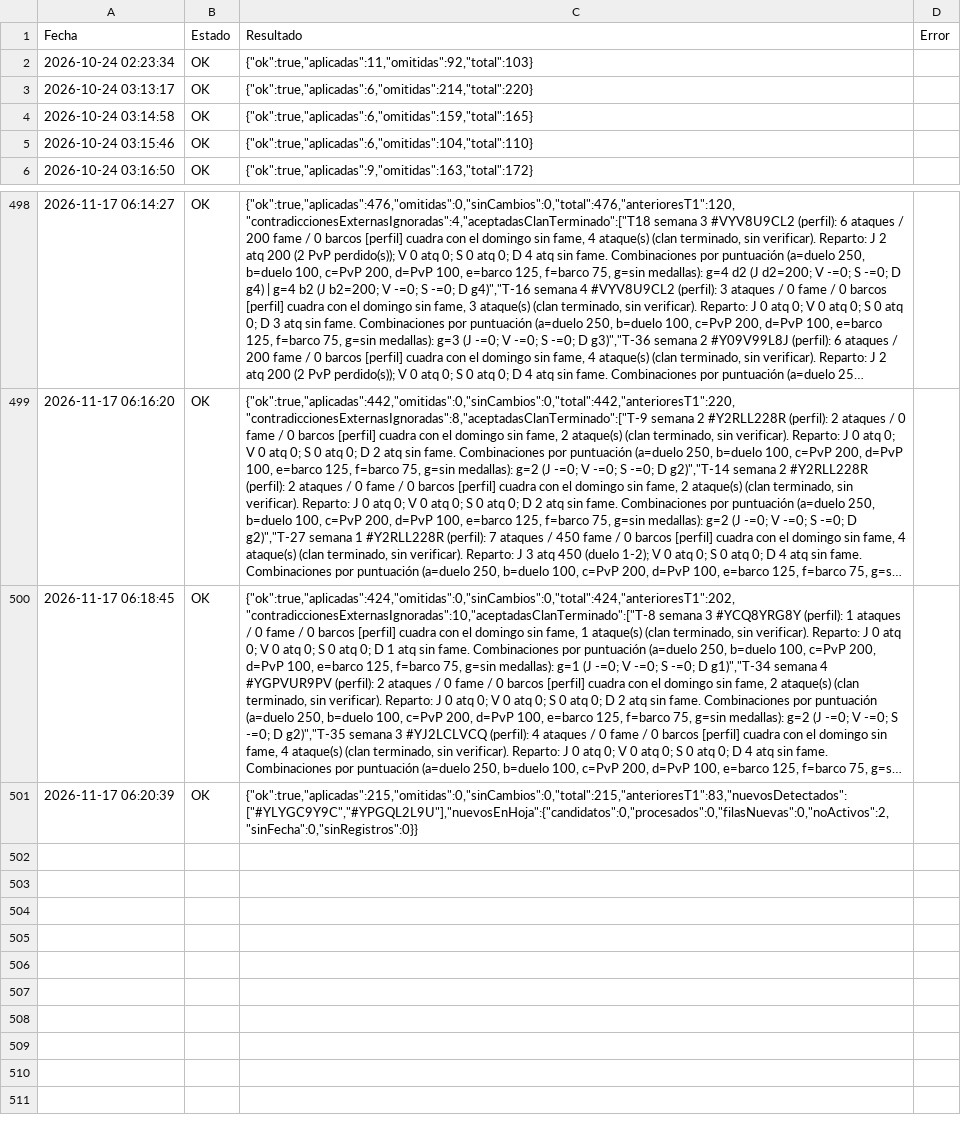
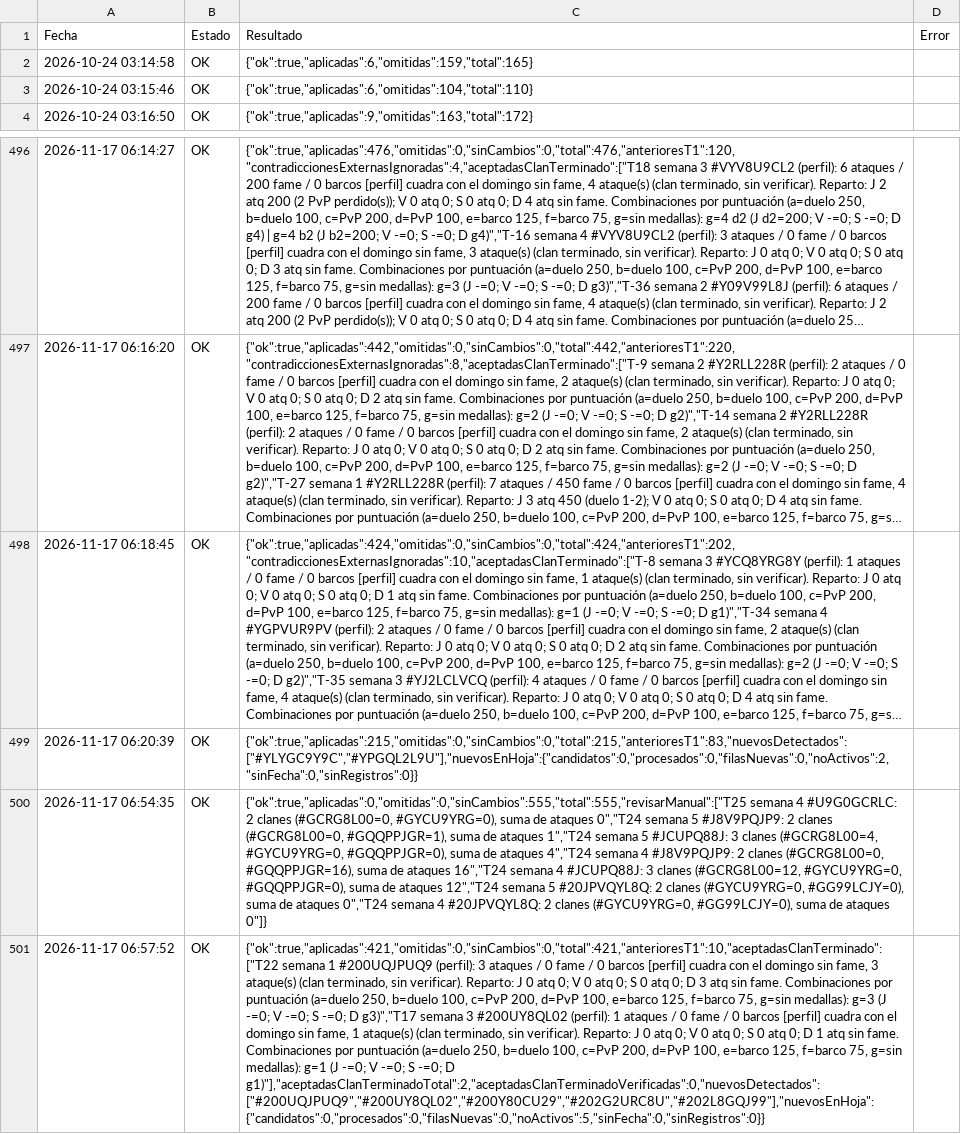
Before and after one commit to GrupoTerna/Backend, a CSV file: Datos descargados/CSV/Tampermonkey/Log_Tampermonkey_CorreccionGuerra.csv, drawn as a sheet; only a part is shown, gaps mark what is left out; long unchanged cells end in …; removed rows and columns are numbered as before the commit, all else as after; the diff names each change by its address in the sheet, - before the commit and + after, or states it on an @@ line.

```diff
--- a/Datos descargados/CSV/Tampermonkey/Log_Tampermonkey_CorreccionGuerra.csv
+++ b/Datos descargados/CSV/Tampermonkey/Log_Tampermonkey_CorreccionGuerra.csv
-row 2: 2026-10-24 02:23:34 | OK | {"ok":true,"aplicadas":11,"omitidas":92,"total":103}
-row 3: 2026-10-24 03:13:17 | OK | {"ok":true,"aplicadas":6,"omitidas":214,"total":220}
+row 500: 2026-11-17 06:54:35 | OK | {"ok":true,"aplicadas":0,"omitidas":0,"sinCambios":555,"total":555,"revisarManual":["T25 semana 4 #U9G0GCRLC: 2 clanes (#GCRG8L00=0, #GYCU9YRG=0), suma de ataques 0","T24 semana 5 #J8V9PQJP9: 2 clanes (#GCRG8L00=0, #GQQPPJGR=1), suma de ataques 1","T24 semana 5 #JCUPQ88J: 3 clanes (#GCRG8L00=4, #GYCU9YRG=0, #GQQPPJGR=0), suma de ataques 4","T24 semana 4 #J8V9PQJP9: 2 clanes (#GCRG8L00=0, #GQQPPJGR=16), suma de ataques 16","T24 semana 4 #JCUPQ88J: 3 clanes (#GCRG8L00=12, #GYCU9YRG=0, #GQQPPJGR=0), suma de ataques 12","T24 semana 5 #20JPVQYL8Q: 2 clanes (#GYCU9YRG=0, #GG99LCJY=0), suma de ataques 0","T24 semana 4 #20JPVQYL8Q: 2 clanes (#GYCU9YRG=0, #GG99LCJY=0), suma de ataques 0"]}
+row 501: 2026-11-17 06:57:52 | OK | {"ok":true,"aplicadas":421,"omitidas":0,"sinCambios":0,"total":421,"anterioresT1":10,"aceptadasClanTerminado":["T22 semana 1 #200UQJPUQ9 (perfil): 3 ataques / 0 fame / 0 barcos [perfil] cuadra con el domingo sin fame, 3 ataque(s) (clan terminado, sin verificar). Reparto: J 0 atq 0; V 0 atq 0; S 0 atq 0; D 3 atq sin fame. Combinaciones por puntuación (a=duelo 250, b=duelo 100, c=PvP 200, d=PvP 100, e=barco 125, f=barco 75, g=sin medallas): g=3 (J -=0; V -=0; S -=0; D g3)","T17 semana 3 #200UY8QL02 (perfil): 1 ataques / 0 fame / 0 barcos [perfil] cuadra con el domingo sin fame, 1 ataque(s) (clan terminado, sin verificar). Reparto: J 0 atq 0; V 0 atq 0; S 0 atq 0; D 1 atq sin fame. Combinaciones por puntuación (a=duelo 250, b=duelo 100, c=PvP 200, d=PvP 100, e=barco 125, f=barco 75, g=sin medallas): g=1 (J -=0; V -=0; S -=0; D g1)"],"aceptadasClanTerminadoTotal":2,"aceptadasClanTerminadoVerificadas":0,"nuevosDetectados":["#200UQJPUQ9","#200UY8QL02","#200Y80CU29","#202G2URC8U","#202L8GQJ99"],"nuevosEnHoja":{"candidatos":0,"procesados":0,"filasNuevas":0,"noActivos":5,"sinFecha":0,"sinRegistros":0}}
```
Also changed, not shown: Datos descargados/CSV/Tampermonkey/Log_Tampermonkey_HistorialGuerra.csv, Datos descargados/CSV/Tampermonkey/Log_Tampermonkey_TrofeosLogGuerra.csv, 19 other files.
